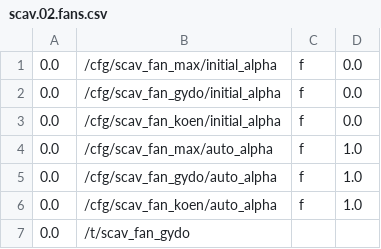
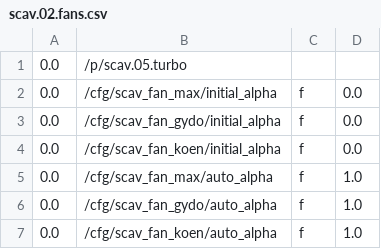
Before and after one commit to markkorput/of2030, a CSV file: of2030/bin/data/osc/scav.02.fans.csv, drawn as a sheet; only a part is shown; the shorter side is filled out with more unchanged rows.

```diff
--- a/of2030/bin/data/osc/scav.02.fans.csv
+++ b/of2030/bin/data/osc/scav.02.fans.csv
@@ -1 +1,2 @@
+0.0,/p/scav.05.turbo
 0.0,/cfg/scav_fan_max/initial_alpha,f,0.0
```
Also changed, not shown: of2030/bin/data/osc/scav.05.turbo.csv, of2030/bin/data/osc/scav.06.roof.csv, 6 other files.
